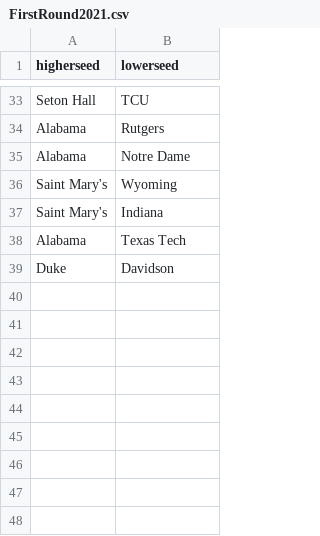
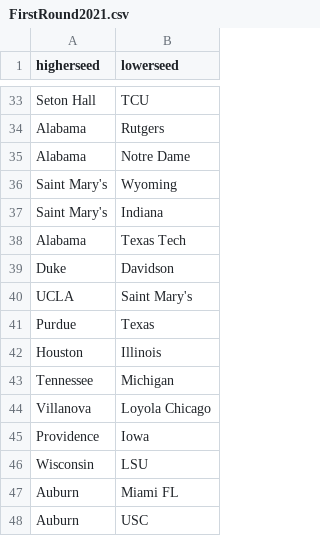
Before and after one commit to benthorpe33/MarchMadnessPredictions, a CSV file: FirstRound2021.csv, drawn as a sheet; only a part is shown, gaps mark what is left out.

Commit message:
Add files via upload

```diff
--- a/FirstRound2021.csv
+++ b/FirstRound2021.csv
@@ -39 +39,10 @@ Alabama,Texas Tech
 Duke,Davidson
+UCLA,Saint Mary's
+Purdue,Texas
+Houston,Illinois
+Tennessee,Michigan
+Villanova,Loyola Chicago
+Providence,Iowa
+Wisconsin,LSU
+Auburn,Miami FL
+Auburn,USC
```
